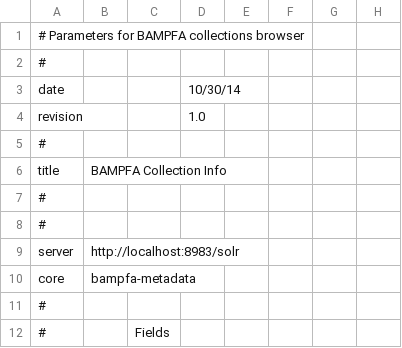
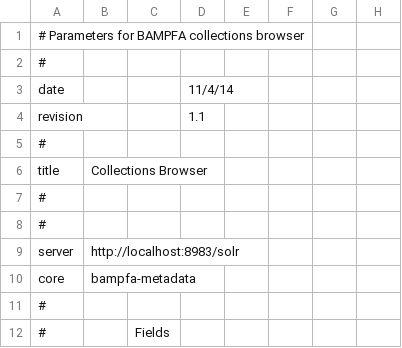
Before and after one commit to reginax/bampfa_project, a CSV file: search/collectioninfo.csv, drawn as a sheet; only a part is shown; the diff names each change by its address in the sheet, - before the commit and + after, or states it on an @@ line.

Commit message:
NOJIRA: correct generated url for search on landing page; improved field config on search

```diff
--- a/search/collectioninfo.csv
+++ b/search/collectioninfo.csv
-D3: 10/30/14
+D3: 11/4/14
-D4: 1.0
+D4: 1.1
-B6: BAMPFA Collection Info
+B6: Collections Browser
```
Also changed, not shown: 1 other file.
